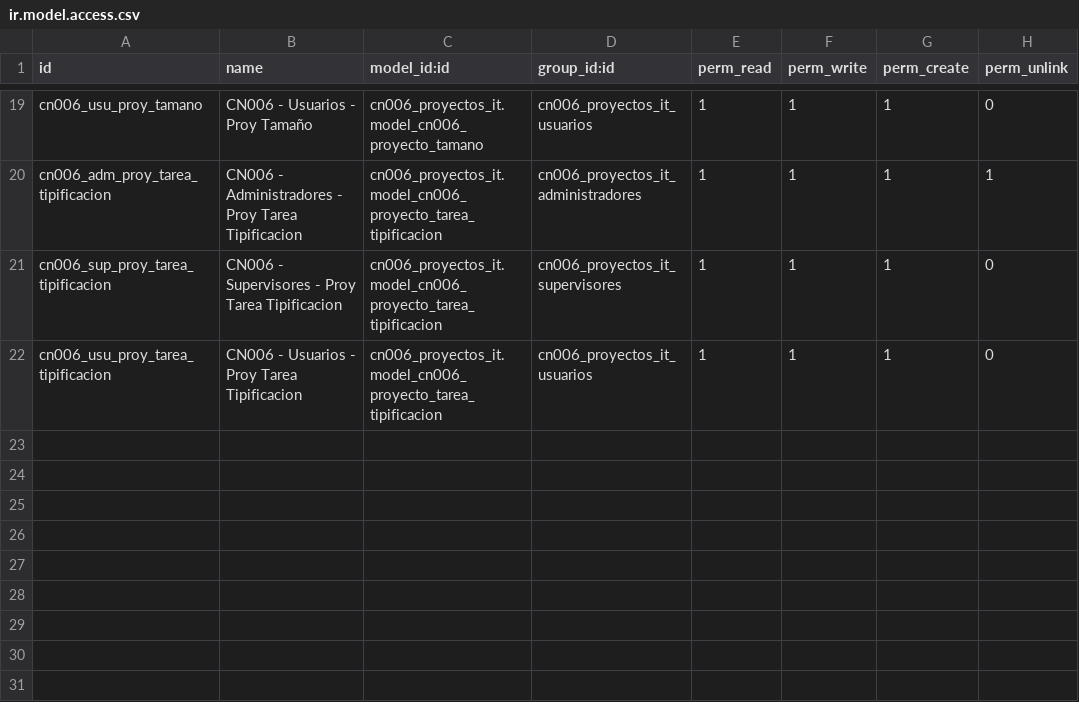
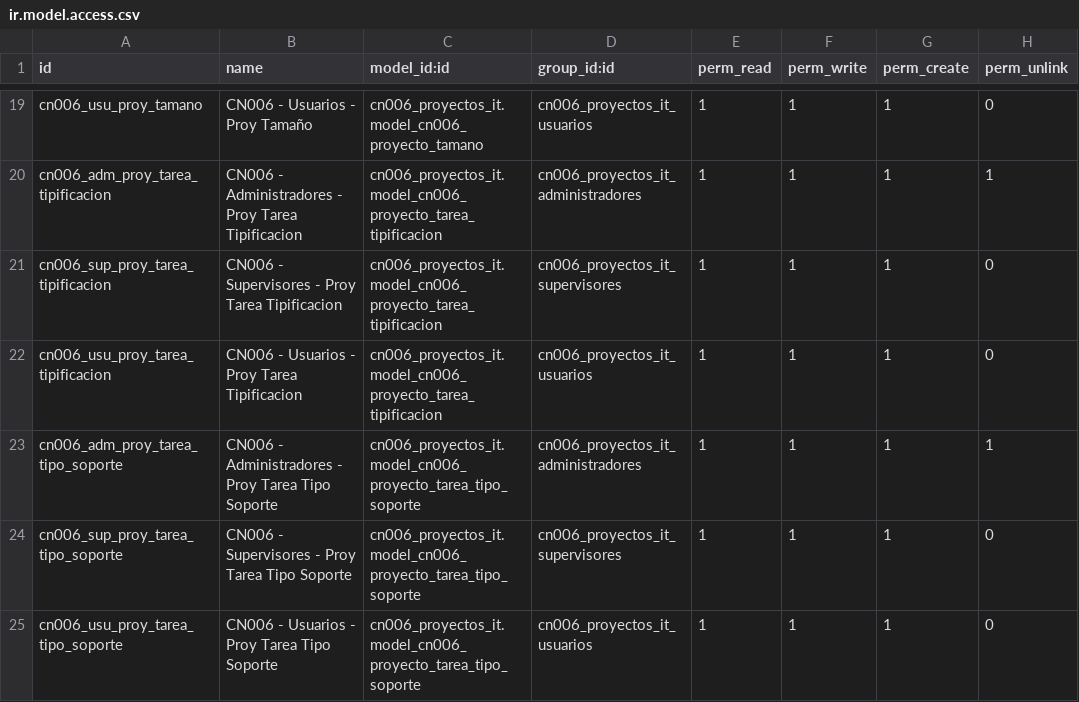
Before and after one commit to jalj153/cn006_proyectos_it, a CSV file: security/ir.model.access.csv, drawn as a sheet; only a part is shown, gaps mark what is left out.

Commit message:
2025 02 06 | 00.00.234 Se agregó campo de clasificación para tarea IMPLMENTACIÓN.  Funciona ON Change

```diff
--- a/security/ir.model.access.csv
+++ b/security/ir.model.access.csv
@@ -22 +22,4 @@ cn006_sup_proy_tarea_tipificacion,CN006 - Supervisores - Proy Tarea Tipificacion
 cn006_usu_proy_tarea_tipificacion,CN006 - Usuarios - Proy Tarea Tipificacion,cn006_proyectos_it.model_cn006_proyecto_tarea_tipificacion,cn006_proyectos_it_usuarios,1,1,1,0
+cn006_adm_proy_tarea_tipo_soporte,CN006 - Administradores - Proy Tarea Tipo Soporte,cn006_proyectos_it.model_cn006_proyecto_tarea_tipo_soporte,cn006_proyectos_it_administradores,1,1,1,1
+cn006_sup_proy_tarea_tipo_soporte,CN006 - Supervisores - Proy Tarea Tipo Soporte,cn006_proyectos_it.model_cn006_proyecto_tarea_tipo_soporte,cn006_proyectos_it_supervisores,1,1,1,0
+cn006_usu_proy_tarea_tipo_soporte,CN006 - Usuarios - Proy Tarea Tipo Soporte,cn006_proyectos_it.model_cn006_proyecto_tarea_tipo_soporte,cn006_proyectos_it_usuarios,1,1,1,0
```
Also changed, not shown: 13 other files.
